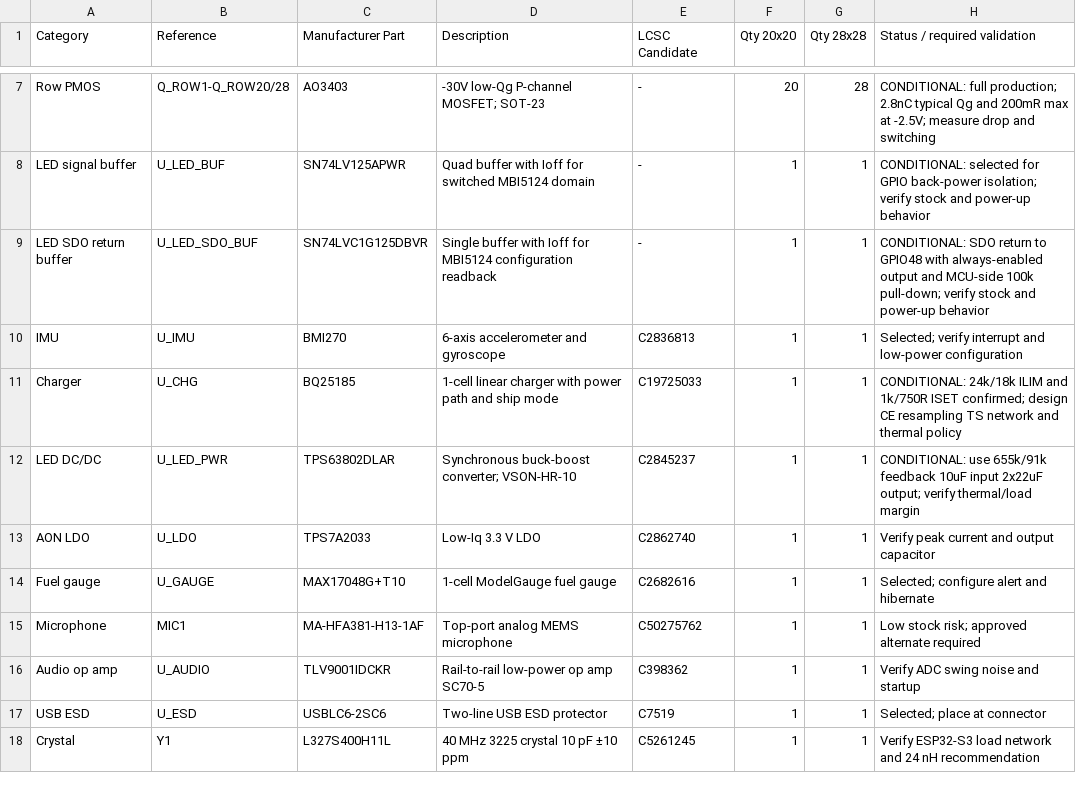
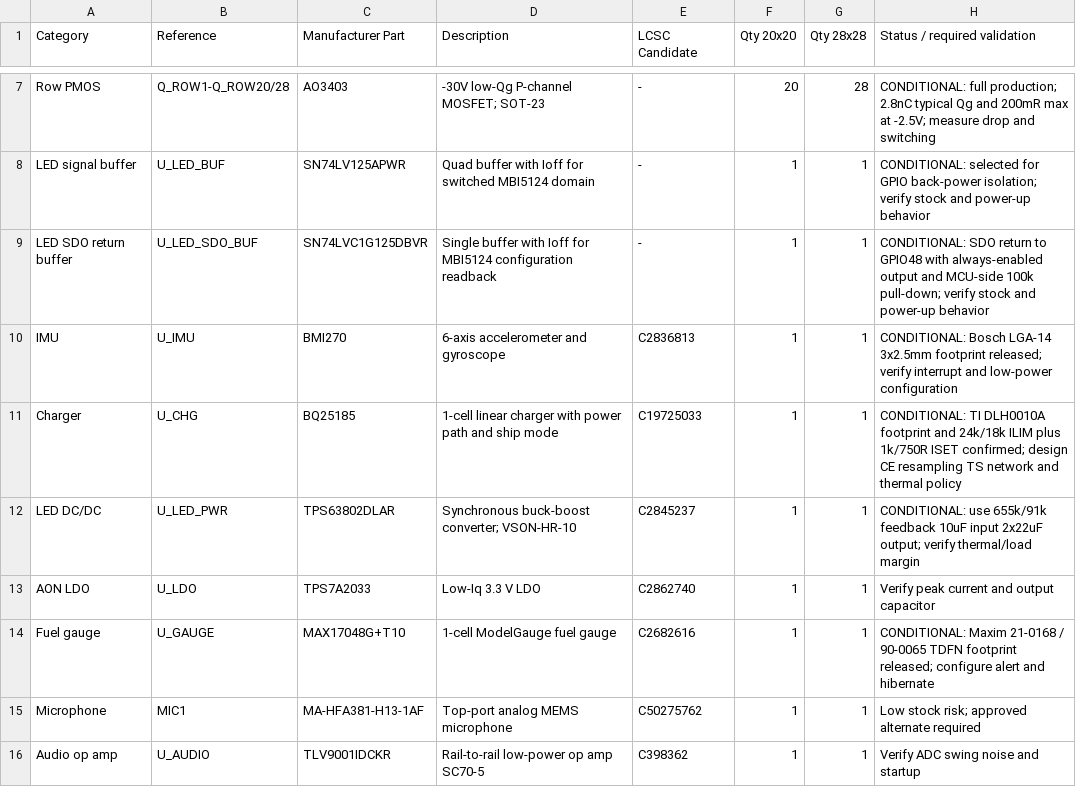
Before and after one commit to illiapliukhin/leds, a CSV file: WEARABLE_RGB_MVP_PRELIMINARY_BOM.csv, drawn as a sheet; only a part is shown, gaps mark what is left out; the shorter side is filled out with more unchanged rows.

```diff
--- a/WEARABLE_RGB_MVP_PRELIMINARY_BOM.csv
+++ b/WEARABLE_RGB_MVP_PRELIMINARY_BOM.csv
@@ -9,7 +9,7 @@ LED signal buffer,U_LED_BUF,SN74LV125APWR,"Quad buffer with Ioff for switched MB
 LED SDO return buffer,U_LED_SDO_BUF,SN74LVC1G125DBVR,"Single buffer with Ioff for MBI5124 configuration readback",- ,1,1,"CONDITIONAL: SDO return to GPIO48 with always-enabled output and MCU-side 100k pull-down; verify stock and power-up behavior"
-IMU,U_IMU,BMI270,"6-axis accelerometer and gyroscope",C2836813,1,1,"Selected; verify interrupt and low-power configuration"
-Charger,U_CHG,BQ25185,"1-cell linear charger with power path and ship mode",C19725033,1,1,"CONDITIONAL: 24k/18k ILIM and 1k/750R ISET confirmed; design CE resampling TS network and thermal policy"
+IMU,U_IMU,BMI270,"6-axis accelerometer and gyroscope",C2836813,1,1,"CONDITIONAL: Bosch LGA-14 3x2.5mm footprint released; verify interrupt and low-power configuration"
+Charger,U_CHG,BQ25185,"1-cell linear charger with power path and ship mode",C19725033,1,1,"CONDITIONAL: TI DLH0010A footprint and 24k/18k ILIM plus 1k/750R ISET confirmed; design CE resampling TS network and thermal policy"
 LED DC/DC,U_LED_PWR,TPS63802DLAR,"Synchronous buck-boost converter; VSON-HR-10",C2845237,1,1,"CONDITIONAL: use 655k/91k feedback 10uF input 2x22uF output; verify thermal/load margin"
 AON LDO,U_LDO,TPS7A2033,"Low-Iq 3.3 V LDO",C2862740,1,1,"Verify peak current and output capacitor"
-Fuel gauge,U_GAUGE,MAX17048G+T10,"1-cell ModelGauge fuel gauge",C2682616,1,1,"Selected; configure alert and hibernate"
+Fuel gauge,U_GAUGE,MAX17048G+T10,"1-cell ModelGauge fuel gauge",C2682616,1,1,"CONDITIONAL: Maxim 21-0168 / 90-0065 TDFN footprint released; configure alert and hibernate"
 Microphone,MIC1,MA-HFA381-H13-1AF,"Top-port analog MEMS microphone",C50275762,1,1,"Low stock risk; approved alternate required"
```
Also changed, not shown: manufacturing/BOM_FREEZE_STATUS.csv, 7 other files.
